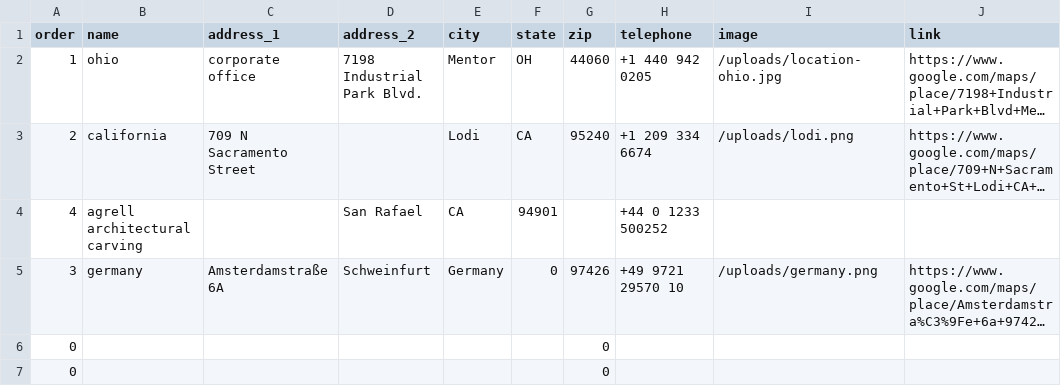
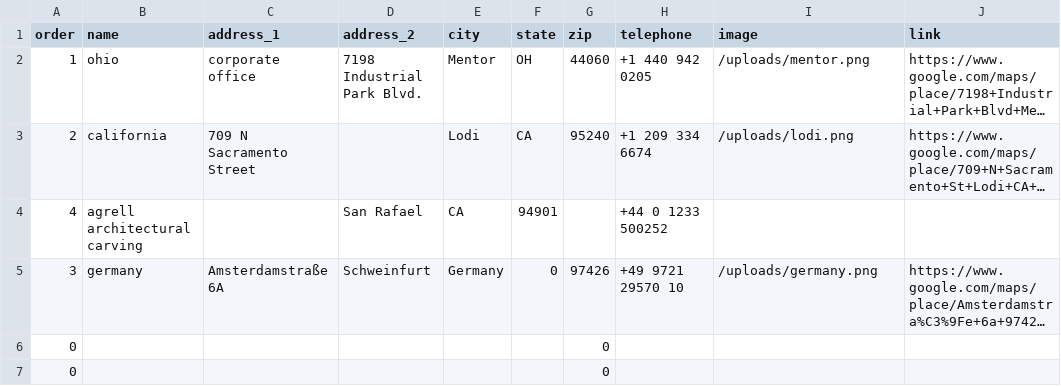
Before and after one commit to Merritt-Woodwork/merrittwoodwork.com, a CSV file: src/_data/de/locations.csv, drawn as a sheet; long unchanged cells end in …; the diff names each change by its address in the sheet, - before the commit and + after, or states it on an @@ line.

Commit message:
Updated 1 file via CloudCannon.

```diff
--- a/src/_data/de/locations.csv
+++ b/src/_data/de/locations.csv
-I2 (image): /uploads/location-ohio.jpg
+I2 (image): /uploads/mentor.png
```
